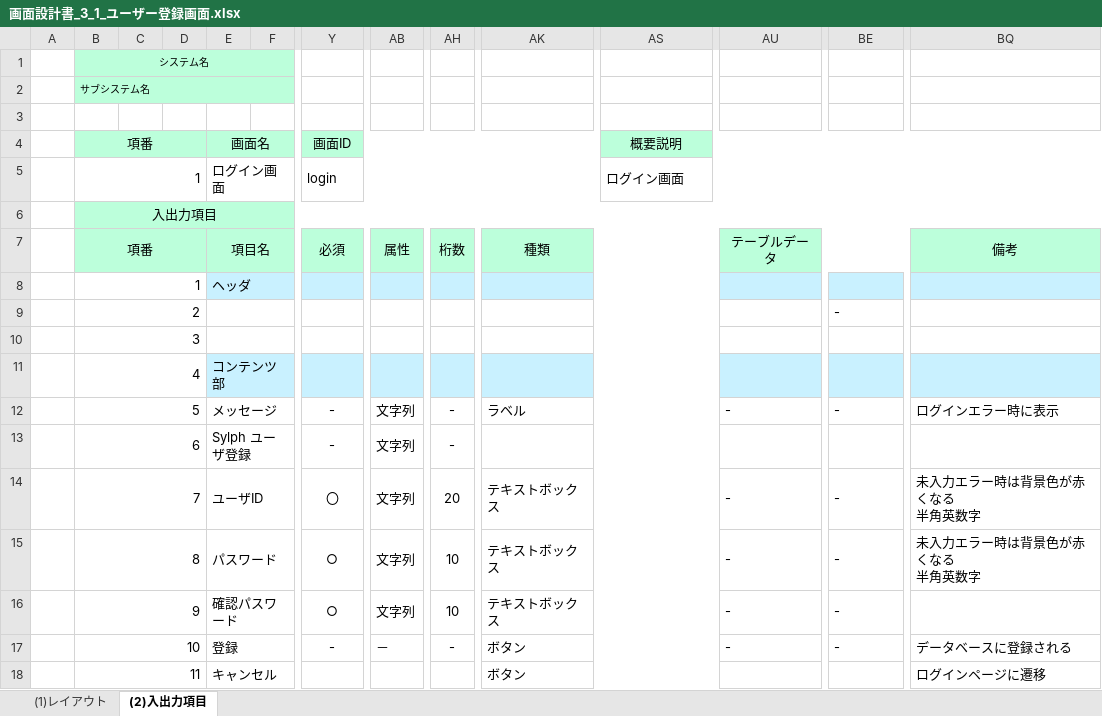
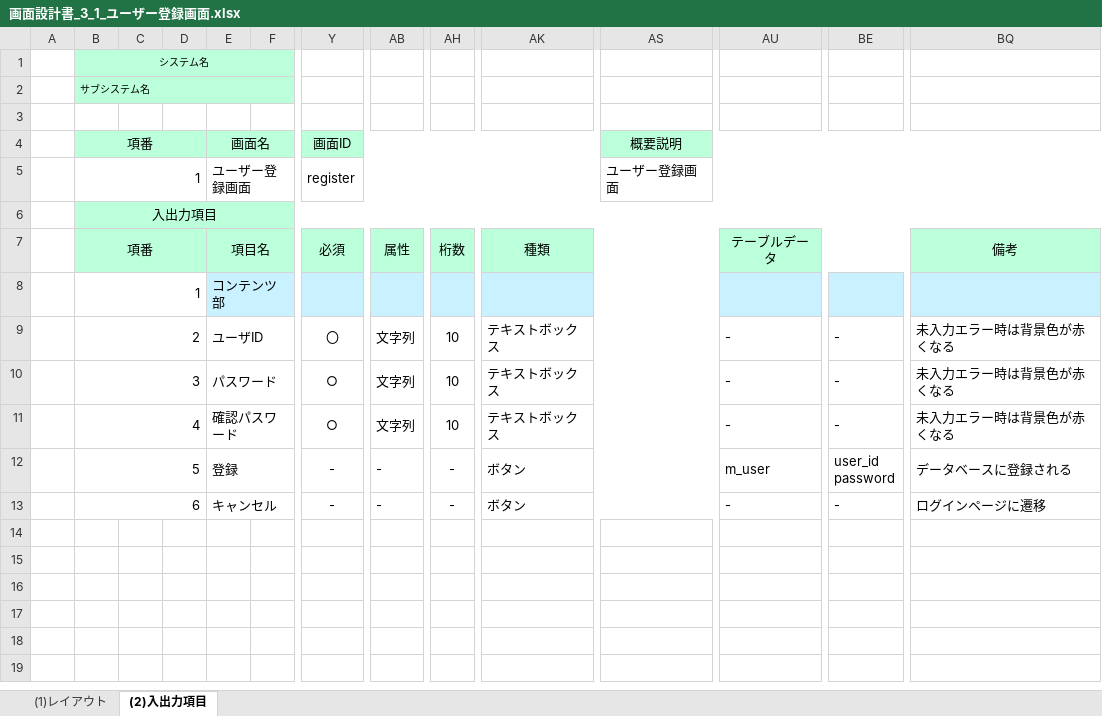
Before and after one commit to gips-yoshikawa/SYLPH-Project, an Excel workbook: 画面設計書/画面設計書_3_1_ユーザー登録画面.xlsx, sheet (2)入出力項目, drawn as a sheet; only a part is shown, gaps mark what is left out; values as stored, in another font and other column widths than the file's, no borders; removed rows and columns are numbered as before the commit, all else as after; rows hold the shown columns only; ↵ is a line break in a cell; the diff names each change by its address in the sheet, - before the commit and + after, or states it on an @@ line.

```diff
--- a/画面設計書/画面設計書_3_1_ユーザー登録画面.xlsx (sheet (2)入出力項目)
+++ b/画面設計書/画面設計書_3_1_ユーザー登録画面.xlsx (sheet (2)入出力項目)
-row 5:  | 1 |  |  | ログイン画面 |  | login |  |  |  | ログイン画面
+row 5:  | 1 |  |  | ユーザー登録画面 |  | register |  |  |  | ユーザー登録画面
-E8: ヘッダ
+E8: コンテンツ部
-row 9:  | 2 |  |  |  |  |  |  |  |  |  |  | -
-row 10:  | 3
-row 11:  | 4 |  |  | コンテンツ部
-row 12:  | 5 |  |  | メッセージ |  | - | 文字列 | - | ラベル |  | - | - | ログインエラー時に表示
-row 13:  | 6 |  |  | Sylph ユーザ登録 |  | - | 文字列 | -
-B9 (システム名): 7
+B9 (システム名): 2
-AH9: 20
+AH9: 10
-BQ9:BQ10: 未入力エラー時は背景色が赤くなる ↵ 半角英数字
+BQ9:BQ10: 未入力エラー時は背景色が赤くなる
-B10 (システム名): 8
+B10 (システム名): 3
-B11 (システム名): 9
+B11 (システム名): 4
-BQ11: (empty)
+BQ11: 未入力エラー時は背景色が赤くなる
+row 12:  | 5 |  |  | 登録 |  | - | - | - | ボタン |  | m_user | user_id ↵ password | データベースに登録される
-B13 (システム名): 10
+B13 (システム名): 6
-E13: 登録
+E13: キャンセル
-AB13: －
+AB13: -
-BQ13: データベースに登録される
+BQ13: ログインページに遷移
-row 18:  | 11 |  |  | キャンセル |  |  |  |  | ボタン |  |  |  | ログインページに遷移
```
Also changed, not shown: charts or pictures, 画面設計書/画面設計書_3_1_ログイン画面.xlsx.
